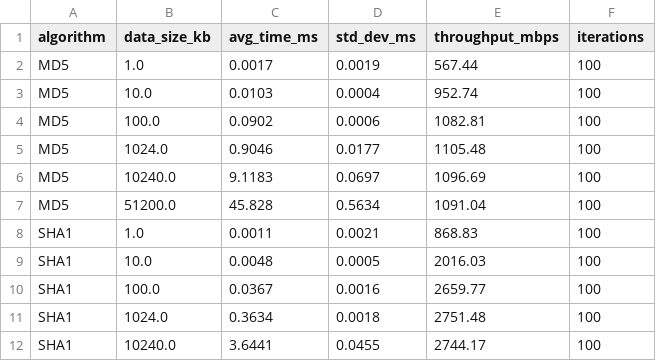
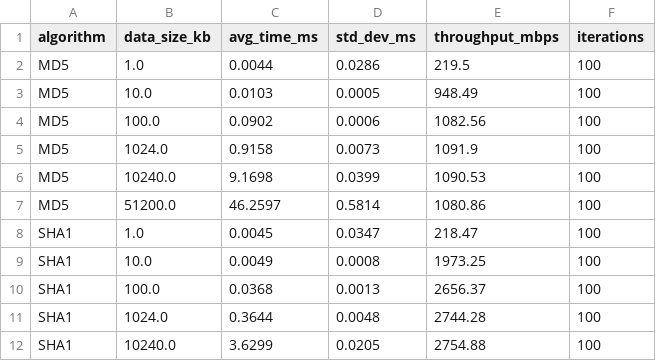
Before and after one commit to khoileuser/analytical-security-report, a CSV file: results/hashing/hashing_performance.csv, drawn as a sheet; only a part is shown; the diff covers the shown part only.

```diff
--- a/results/hashing/hashing_performance.csv
+++ b/results/hashing/hashing_performance.csv
@@ -1,12 +1,12 @@
 algorithm,data_size_kb,avg_time_ms,std_dev_ms,throughput_mbps,iterations
-MD5,1.0,0.0017,0.0019,567.44,100
-MD5,10.0,0.0103,0.0004,952.74,100
-MD5,100.0,0.0902,0.0006,1082.81,100
-MD5,1024.0,0.9046,0.0177,1105.48,100
-MD5,10240.0,9.1183,0.0697,1096.69,100
-MD5,51200.0,45.828,0.5634,1091.04,100
-SHA1,1.0,0.0011,0.0021,868.83,100
-SHA1,10.0,0.0048,0.0005,2016.03,100
-SHA1,100.0,0.0367,0.0016,2659.77,100
-SHA1,1024.0,0.3634,0.0018,2751.48,100
-SHA1,10240.0,3.6441,0.0455,2744.17,100
+MD5,1.0,0.0044,0.0286,219.5,100
+MD5,10.0,0.0103,0.0005,948.49,100
+MD5,100.0,0.0902,0.0006,1082.56,100
+MD5,1024.0,0.9158,0.0073,1091.9,100
+MD5,10240.0,9.1698,0.0399,1090.53,100
+MD5,51200.0,46.2597,0.5814,1080.86,100
+SHA1,1.0,0.0045,0.0347,218.47,100
+SHA1,10.0,0.0049,0.0008,1973.25,100
+SHA1,100.0,0.0368,0.0013,2656.37,100
+SHA1,1024.0,0.3644,0.0048,2744.28,100
+SHA1,10240.0,3.6299,0.0205,2754.88,100
```
Also changed, not shown: 91 edited cells elsewhere in this file, results/hashing/hashing_resources.csv, 3 other files.
